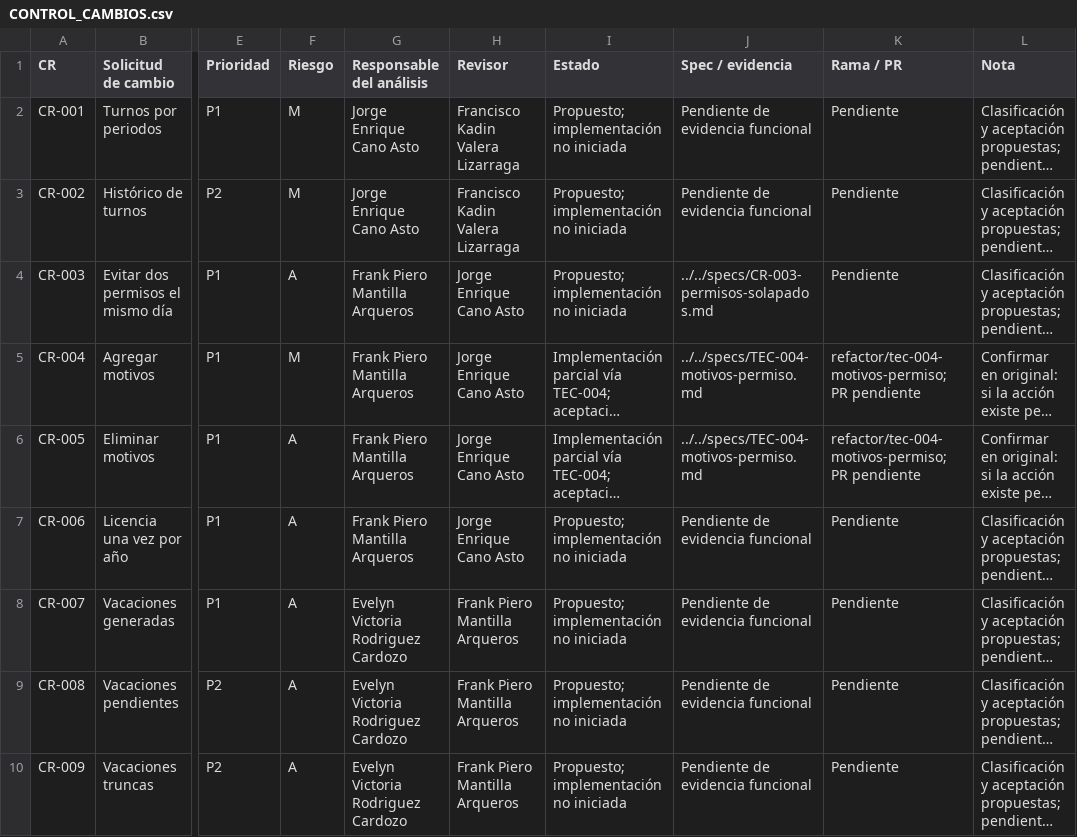
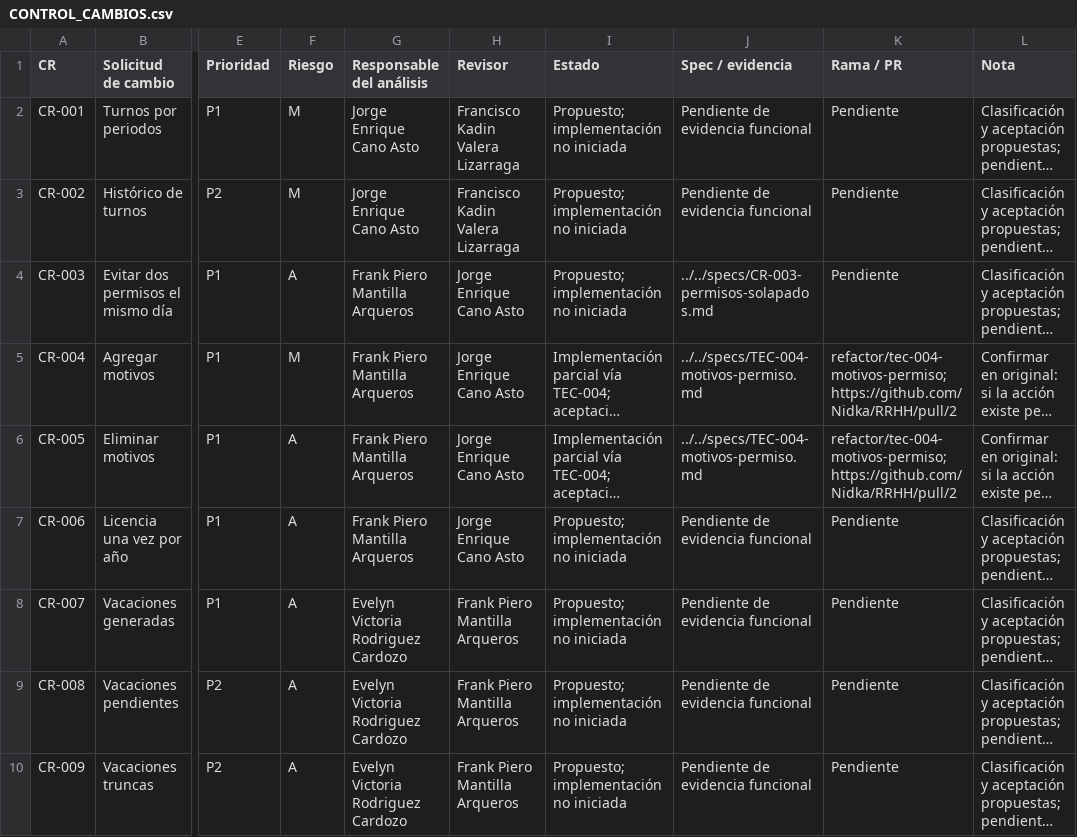
Before and after one commit to Nidka/RRHH, a CSV file: docs/t2/CONTROL_CAMBIOS.csv, drawn as a sheet; only a part is shown, gaps mark what is left out; long unchanged cells end in …; the diff names each change by its address in the sheet, - before the commit and + after, or states it on an @@ line.

Commit message:
docs(TEC-004): vincular PR #2 y revisión pendiente de Frank

```diff
--- a/docs/t2/CONTROL_CAMBIOS.csv
+++ b/docs/t2/CONTROL_CAMBIOS.csv
-K5:K6 (Rama / PR): refactor/tec-004-motivos-permiso; PR pendiente
+K5:K6 (Rama / PR): refactor/tec-004-motivos-permiso; https://github.com/Nidka/RRHH/pull/2
```
Also changed, not shown: 4 other files.
